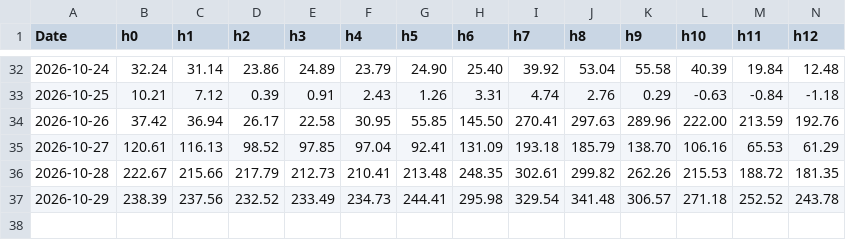
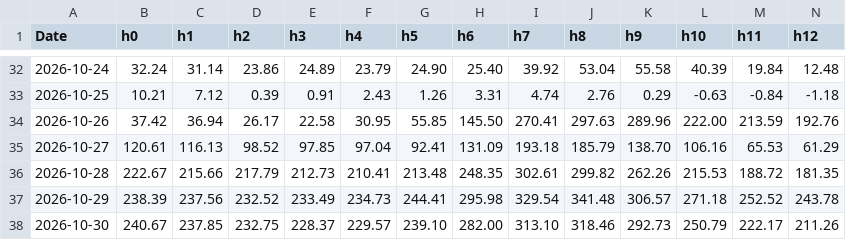
Before and after one commit to julienmoury/be-power-price-forecasting, a CSV file: results/live/realised.csv, drawn as a sheet; only a part is shown, gaps mark what is left out; rows hold the shown columns only; the diff names each change by its address in the sheet, - before the commit and + after, or states it on an @@ line.

```diff
--- a/results/live/realised.csv
+++ b/results/live/realised.csv
+row 38: 2026-10-30 | 240.67 | 237.85 | 232.75 | 228.37 | 229.57 | 239.10 | 282.00 | 313.10 | 318.46 | 292.73 | 250.79 | 222.17 | 211.26
```
Also changed, not shown: 2 other files.
